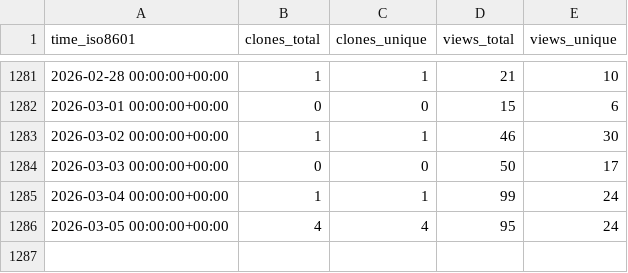
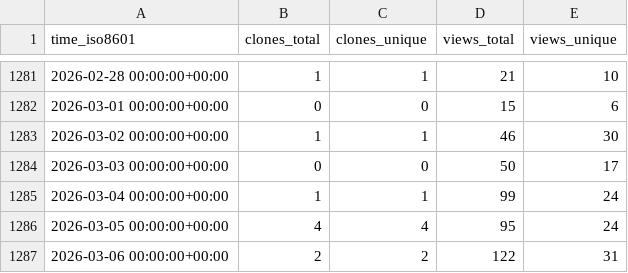
Before and after one commit to schorschinho/osprey-repo-stats, a CSV file: schorschinho/osprey/ghrs-data/views_clones_aggregate.csv, drawn as a sheet; only a part is shown, gaps mark what is left out.

```diff
--- a/schorschinho/osprey/ghrs-data/views_clones_aggregate.csv
+++ b/schorschinho/osprey/ghrs-data/views_clones_aggregate.csv
@@ -1286 +1286,2 @@ time_iso8601,clones_total,clones_unique,views_total,views_unique
 2026-03-05 00:00:00+00:00,4,4,95,24
+2026-03-06 00:00:00+00:00,2,2,122,31
```
Also changed, not shown: 1 other file.
